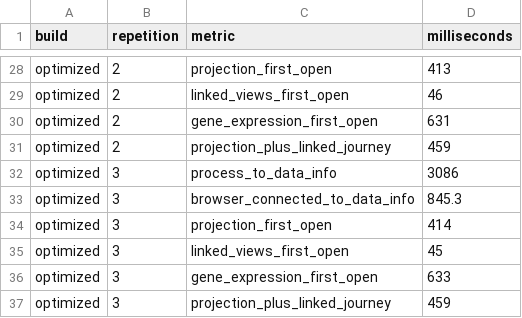
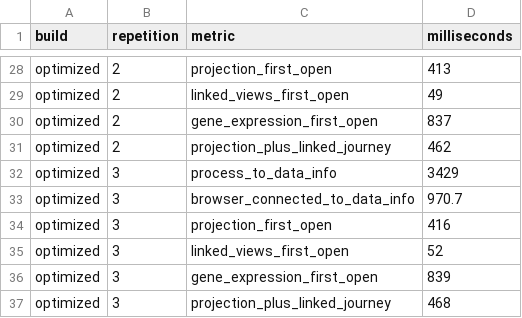
Before and after one commit to duocang/CerebroNexus, a CSV file: benchmarks/results/viewer_latency_2026-09-07.csv, drawn as a sheet; only a part is shown, gaps mark what is left out; the diff covers the shown part only.

```diff
--- a/benchmarks/results/viewer_latency_2026-09-07.csv
+++ b/benchmarks/results/viewer_latency_2026-09-07.csv
@@ -28,10 +28,10 @@
 "optimized",2,"projection_first_open",413
-"optimized",2,"linked_views_first_open",46
-"optimized",2,"gene_expression_first_open",631
-"optimized",2,"projection_plus_linked_journey",459
-"optimized",3,"process_to_data_info",3086
-"optimized",3,"browser_connected_to_data_info",845.3
-"optimized",3,"projection_first_open",414
-"optimized",3,"linked_views_first_open",45
-"optimized",3,"gene_expression_first_open",633
-"optimized",3,"projection_plus_linked_journey",459
+"optimized",2,"linked_views_first_open",49
+"optimized",2,"gene_expression_first_open",837
+"optimized",2,"projection_plus_linked_journey",462
+"optimized",3,"process_to_data_info",3429
+"optimized",3,"browser_connected_to_data_info",970.7
+"optimized",3,"projection_first_open",416
+"optimized",3,"linked_views_first_open",52
+"optimized",3,"gene_expression_first_open",839
+"optimized",3,"projection_plus_linked_journey",468
```
Also changed, not shown: 25 edited cells elsewhere in this file, 4 other files.
